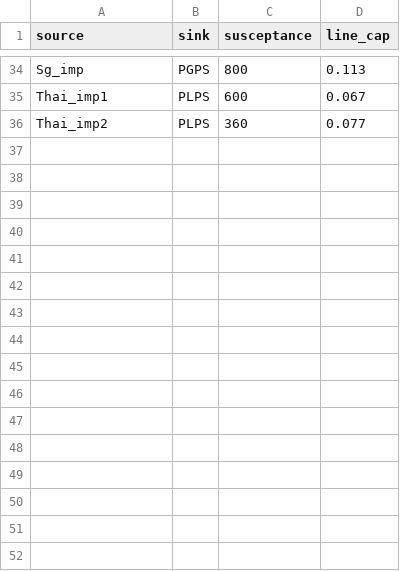
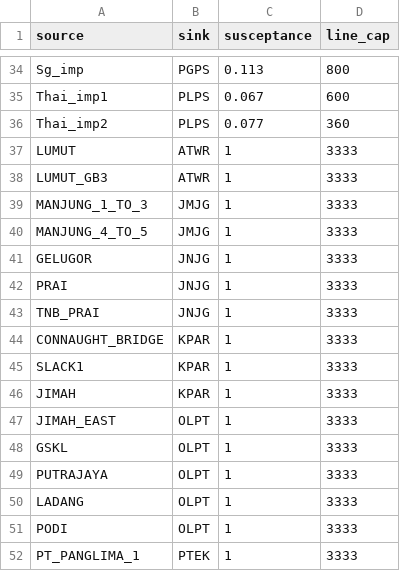
Before and after one commit to Critical-Infrastructure-Systems-Lab/PowNet, a CSV file: model_library/malaysia/transmission.csv, drawn as a sheet; only a part is shown, gaps mark what is left out; the diff covers the shown part only; the diff names each change by its address in the sheet, - before the commit and + after, or states it on an @@ line.

```diff
--- a/model_library/malaysia/transmission.csv
+++ b/model_library/malaysia/transmission.csv
-C34 (susceptance): 800
+C34 (susceptance): 0.113
-D34 (line_cap): 0.113
+D34 (line_cap): 800
-C35 (susceptance): 600
+C35 (susceptance): 0.067
-D35 (line_cap): 0.067
+D35 (line_cap): 600
-C36 (susceptance): 360
+C36 (susceptance): 0.077
-D36 (line_cap): 0.077
+D36 (line_cap): 360
+row 37: LUMUT | ATWR | 1 | 3333
+row 38: LUMUT_GB3 | ATWR | 1 | 3333
+row 39: MANJUNG_1_TO_3 | JMJG | 1 | 3333
+row 40: MANJUNG_4_TO_5 | JMJG | 1 | 3333
+row 41: GELUGOR | JNJG | 1 | 3333
+row 42: PRAI | JNJG | 1 | 3333
+row 43: TNB_PRAI | JNJG | 1 | 3333
+row 44: CONNAUGHT_BRIDGE | KPAR | 1 | 3333
+row 45: SLACK1 | KPAR | 1 | 3333
+row 46: JIMAH | KPAR | 1 | 3333
+row 47: JIMAH_EAST | OLPT | 1 | 3333
+row 48: GSKL | OLPT | 1 | 3333
+row 49: PUTRAJAYA | OLPT | 1 | 3333
+row 50: LADANG | OLPT | 1 | 3333
+row 51: PODI | OLPT | 1 | 3333
+row 52: PT_PANGLIMA_1 | PTEK | 1 | 3333
```
Also changed, not shown: 11 added rows and 64 edited cells elsewhere in this file, model_library/malaysia/unit_param.csv, 4 other files.
